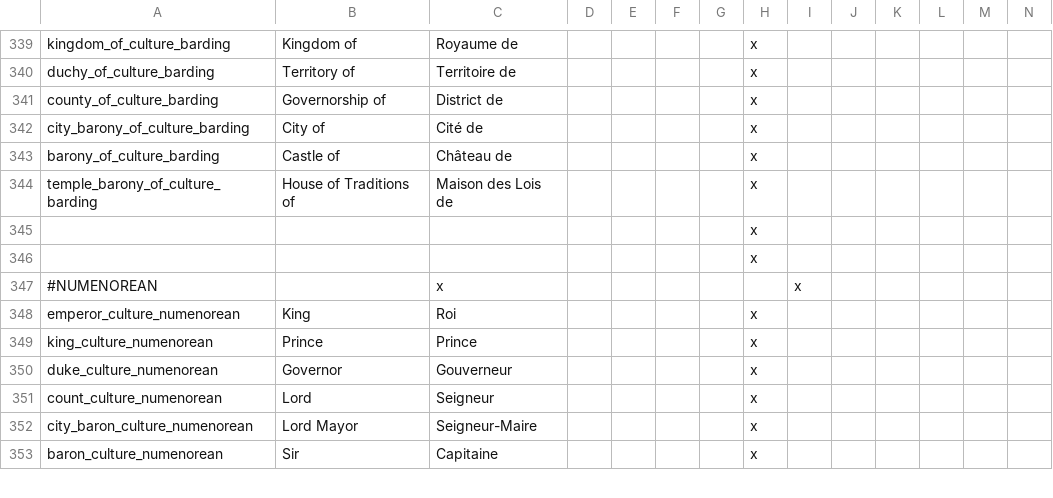
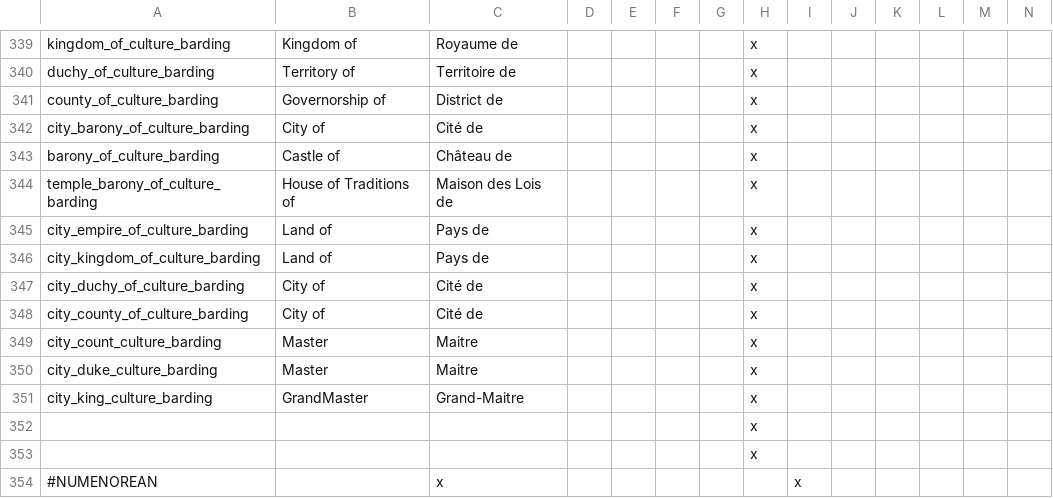
Before and after one commit to Rigmored/MEPCK2, a CSV file: MiddleEarthProject Beta/localisation/_titles_race_cultural.csv, drawn as a sheet; only a part is shown, gaps mark what is left out; the shorter side is filled out with more unchanged rows; rows hold the shown columns only; the diff names each change by its address in the sheet, - before the commit and + after, or states it on an @@ line.

Commit message:
Republic in Esgaroth
- added several masters of Esgaroth
- Changed the land of Esgaroth into a Republic

```diff
--- a/MiddleEarthProject Beta/localisation/_titles_race_cultural.csv
+++ b/MiddleEarthProject Beta/localisation/_titles_race_cultural.csv
+row 345: city_empire_of_culture_barding | Land of | Pays de |  |  |  |  | x
+row 346: city_kingdom_of_culture_barding | Land of | Pays de |  |  |  |  | x
+row 347: city_duchy_of_culture_barding | City of | Cité de |  |  |  |  | x
+row 348: city_county_of_culture_barding | City of | Cité de |  |  |  |  | x
+row 349: city_count_culture_barding | Master | Maitre |  |  |  |  | x
+row 350: city_duke_culture_barding | Master | Maitre |  |  |  |  | x
+row 351: city_king_culture_barding | GrandMaster | Grand-Maitre |  |  |  |  | x
```
Also changed, not shown: MiddleEarthProject Beta/localisation/_names_duchies.csv, 7 other files.
